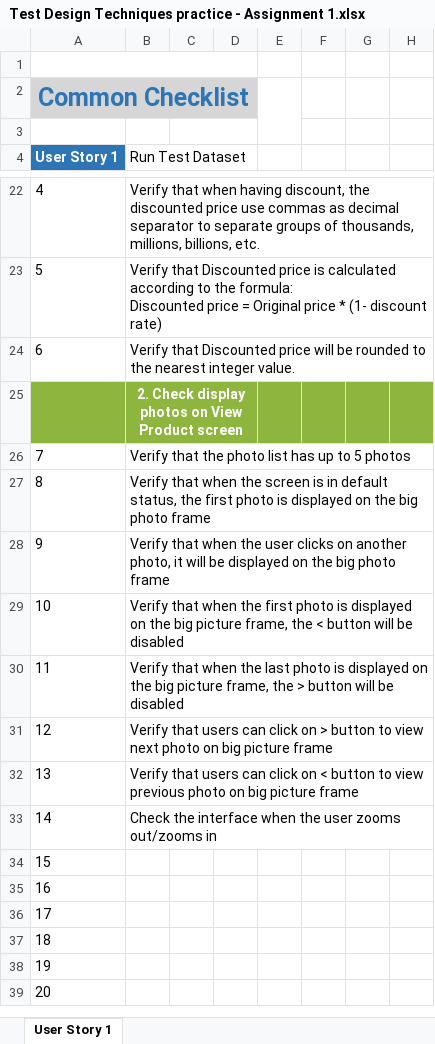
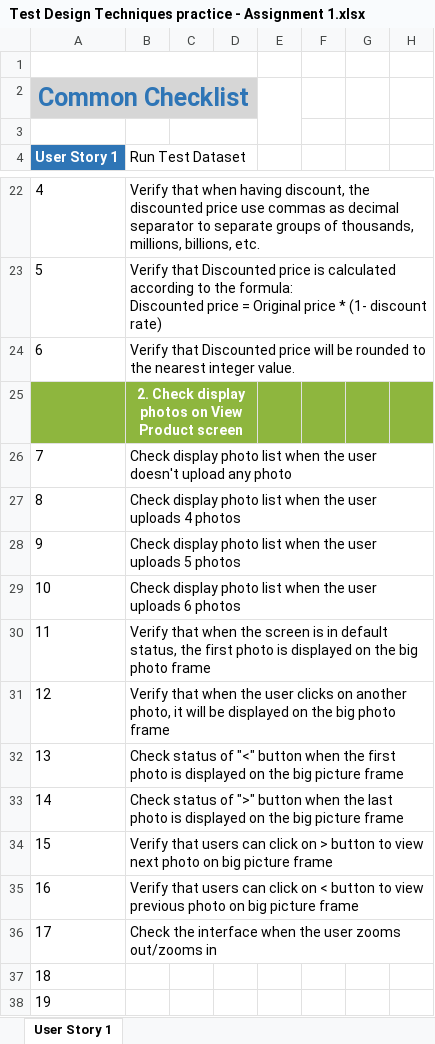
Before and after one commit to anhntv99/Rookies-program-Homeworks, an Excel workbook: Test Design Techniques practice - Assignment 1.xlsx, sheet User Story 1, drawn as a sheet; only a part is shown, gaps mark what is left out; the shorter side is filled out with more unchanged rows; values as stored, in another font and other column widths than the file's, no borders; the diff names each change by its address in the sheet, - before the commit and + after, or states it on an @@ line.

Commit message:
update file

```diff
--- a/Test Design Techniques practice - Assignment 1.xlsx (sheet User Story 1)
+++ b/Test Design Techniques practice - Assignment 1.xlsx (sheet User Story 1)
-B26 (Run Test Dataset): Verify that the photo list has up to 5 photos
+B26 (Run Test Dataset): Check display photo list when the user doesn't upload any photo
-B27 (Run Test Dataset): Verify that when the screen is in default status, the first photo is displayed on the big photo frame
+B27 (Run Test Dataset): Check display photo list when the user uploads 4 photos
-B28 (Run Test Dataset): Verify that when the user clicks on another photo, it will be displayed on the big photo frame
+B28 (Run Test Dataset): Check display photo list when the user uploads 5 photos
-B29 (Run Test Dataset): Verify that when the first photo is displayed on the big picture frame, the < button will be disabled
+B29 (Run Test Dataset): Check display photo list when the user uploads 6 photos
-B30 (Run Test Dataset): …when the last photo is displayed on the big picture frame, the > button will be disabled
+B30 (Run Test Dataset): …when the screen is in default status, the first photo is displayed on the big photo frame
-B31 (Run Test Dataset): Verify that users can click on > button to view next photo on big picture frame
+B31 (Run Test Dataset): Verify that when the user clicks on another photo, it will be displayed on the big photo frame
-B32 (Run Test Dataset): Verify that users can click on < button to view previous photo on big picture…
+B32 (Run Test Dataset): Check status of "<" button when the first photo is displayed on the big picture…
-B33 (Run Test Dataset): Check the interface when the user zooms out/zooms in
+B33 (Run Test Dataset): Check status of ">" button when the last photo is displayed on the big picture frame
-B34 (Run Test Dataset): (empty)
+B34 (Run Test Dataset): Verify that users can click on > button to view next photo on big picture frame
-B35 (Run Test Dataset): (empty)
+B35 (Run Test Dataset): Verify that users can click on < button to view previous photo on big picture frame
-B36 (Run Test Dataset): (empty)
+B36 (Run Test Dataset): Check the interface when the user zooms out/zooms in
```
